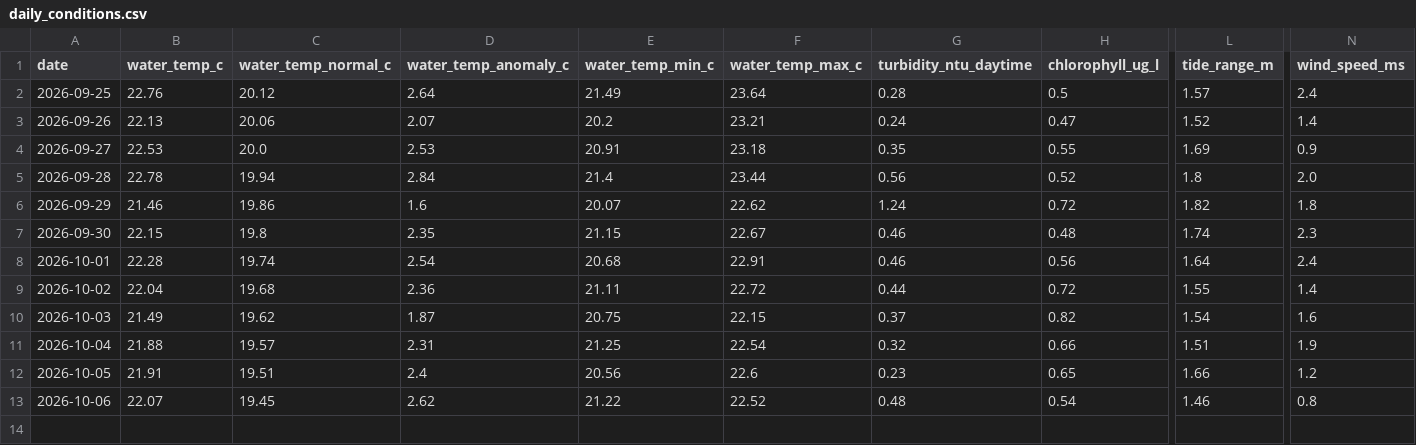
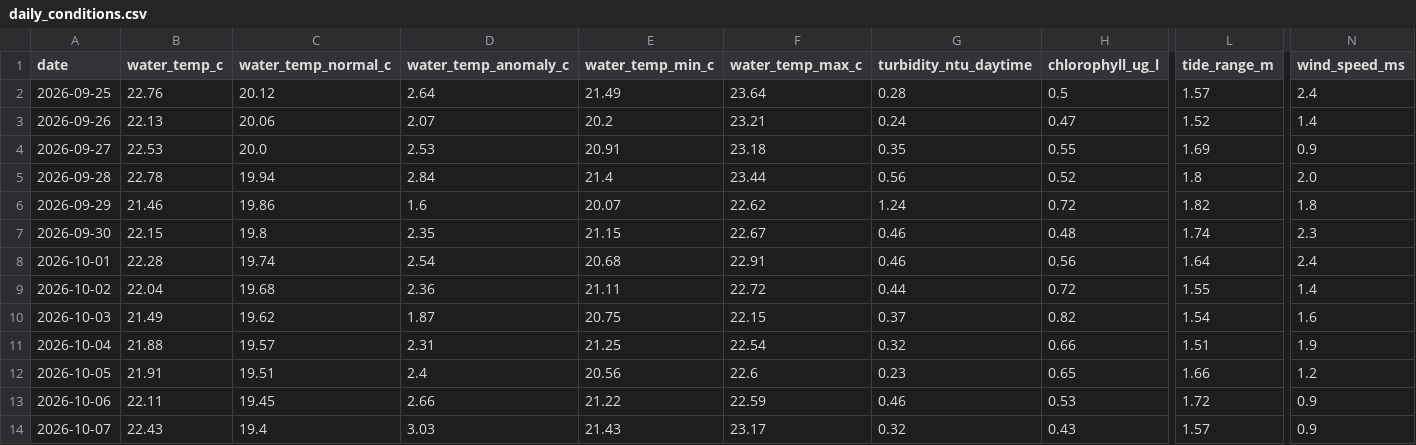
Before and after one commit to joshuafrommeyer-35/PierTracker, a CSV file: results/daily_conditions.csv, drawn as a sheet; only a part is shown, gaps mark what is left out; rows hold the shown columns only; the diff names each change by its address in the sheet, - before the commit and + after, or states it on an @@ line.

```diff
--- a/results/daily_conditions.csv
+++ b/results/daily_conditions.csv
-B13 (water_temp_c): 22.07
+B13 (water_temp_c): 22.11
-D13 (water_temp_anomaly_c): 2.62
+D13 (water_temp_anomaly_c): 2.66
-F13 (water_temp_max_c): 22.52
+F13 (water_temp_max_c): 22.59
-G13 (turbidity_ntu_daytime): 0.48
+G13 (turbidity_ntu_daytime): 0.46
-H13 (chlorophyll_ug_l): 0.54
+H13 (chlorophyll_ug_l): 0.53
-L13 (tide_range_m): 1.46
+L13 (tide_range_m): 1.72
-N13 (wind_speed_ms): 0.8
+N13 (wind_speed_ms): 0.9
+row 14: 2026-10-07 | 22.43 | 19.4 | 3.03 | 21.43 | 23.17 | 0.32 | 0.43 | 1.57 | 0.9
```
Also changed, not shown: results/environment_hourly.csv, 4 other files.
